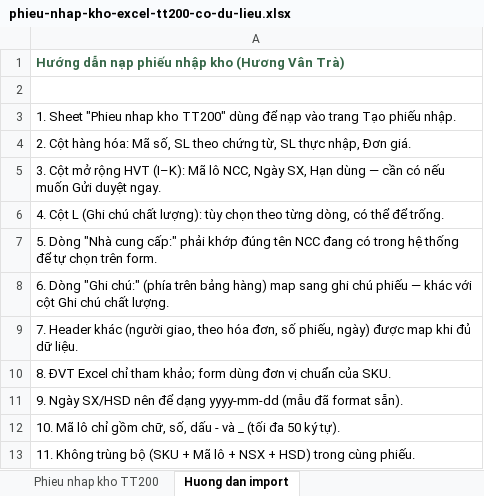
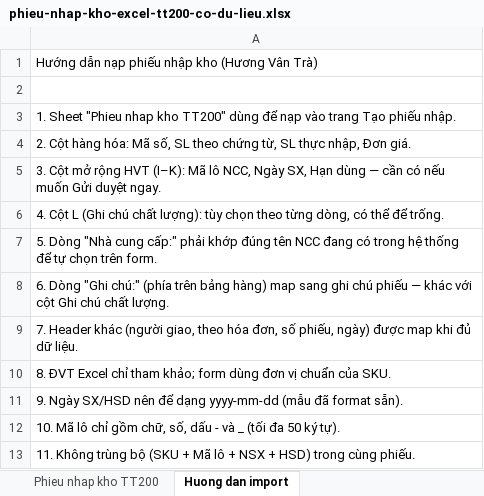
Before and after one commit to huynqhe186195/SEP490_G66_HuongVanTra-System, an Excel workbook: frontend/huongvantra-web-client/public/templates/phieu-nhap-kho-excel-tt200-co-du-lieu.xlsx, sheet Huong dan import, drawn as a sheet; values as stored, in another font and other column widths than the file's, no borders; the diff names each change by its address in the sheet, - before the commit and + after, or states it on an @@ line.

```diff
--- a/frontend/huongvantra-web-client/public/templates/phieu-nhap-kho-excel-tt200-co-du-lieu.xlsx (sheet Huong dan import)
+++ b/frontend/huongvantra-web-client/public/templates/phieu-nhap-kho-excel-tt200-co-du-lieu.xlsx (sheet Huong dan import)
@@ A1 bold: on → off, text colour: #356647 → black @@
```
Also changed, not shown: sheet Phieu nhap kho TT200, 4 other files.
